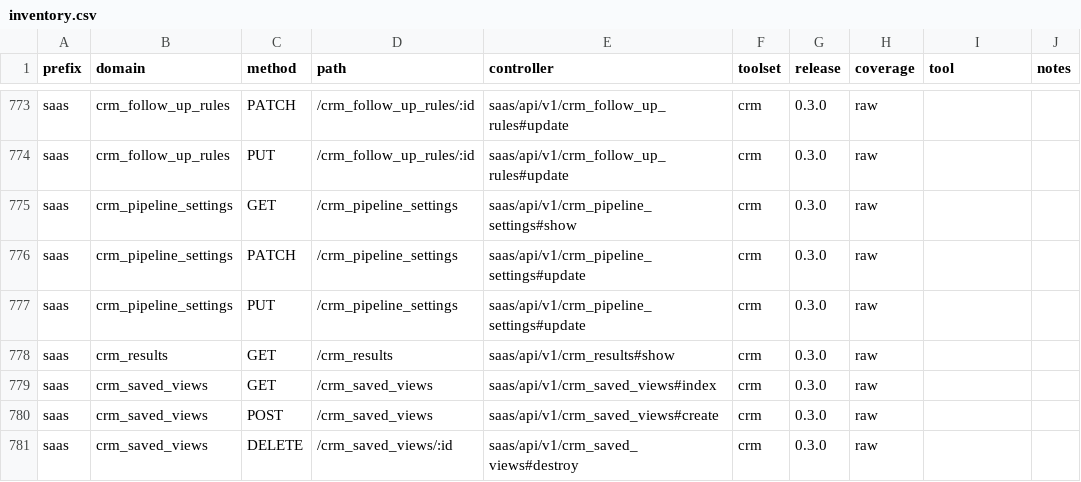
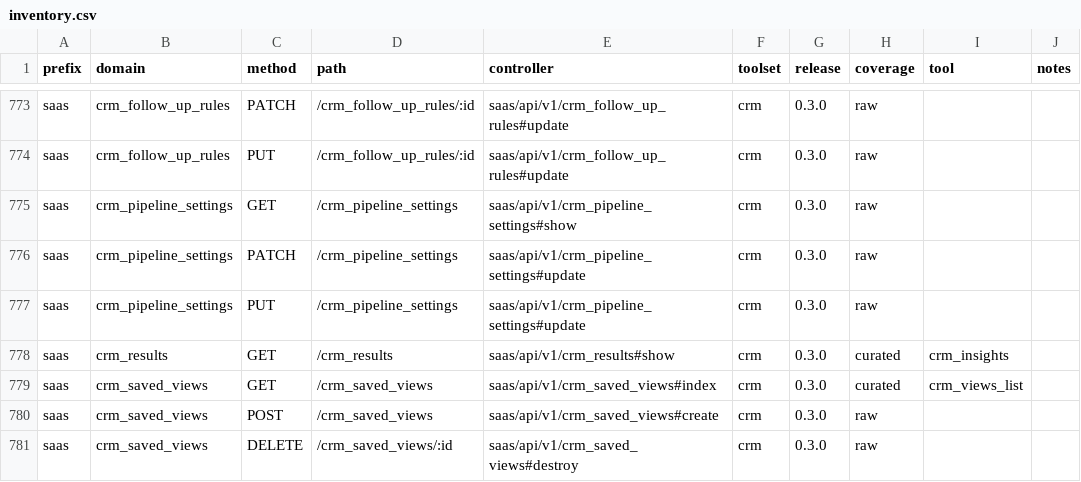
Before and after one commit to AirysChat/mcp, a CSV file: docs/api/inventory.csv, drawn as a sheet; only a part is shown, gaps mark what is left out; the diff covers the shown part only.

Commit message:
feat(crm): add crm toolset scaffolding and Phase A read tools (#83)
Co-authored-by: Gabriel Holanda <gabrieldeholanda@users.noreply.github.com>

```diff
--- a/docs/api/inventory.csv
+++ b/docs/api/inventory.csv
@@ -777,4 +777,4 @@ saas,crm_pipeline_settings,PATCH,/crm_pipeline_settings,saas/api/v1/crm_pipeline
 saas,crm_pipeline_settings,PUT,/crm_pipeline_settings,saas/api/v1/crm_pipeline_settings#update,crm,0.3.0,raw,,
-saas,crm_results,GET,/crm_results,saas/api/v1/crm_results#show,crm,0.3.0,raw,,
-saas,crm_saved_views,GET,/crm_saved_views,saas/api/v1/crm_saved_views#index,crm,0.3.0,raw,,
+saas,crm_results,GET,/crm_results,saas/api/v1/crm_results#show,crm,0.3.0,curated,crm_insights,
+saas,crm_saved_views,GET,/crm_saved_views,saas/api/v1/crm_saved_views#index,crm,0.3.0,curated,crm_views_list,
 saas,crm_saved_views,POST,/crm_saved_views,saas/api/v1/crm_saved_views#create,crm,0.3.0,raw,,
```
Also changed, not shown: 20 edited cells elsewhere in this file, 9 other files.
